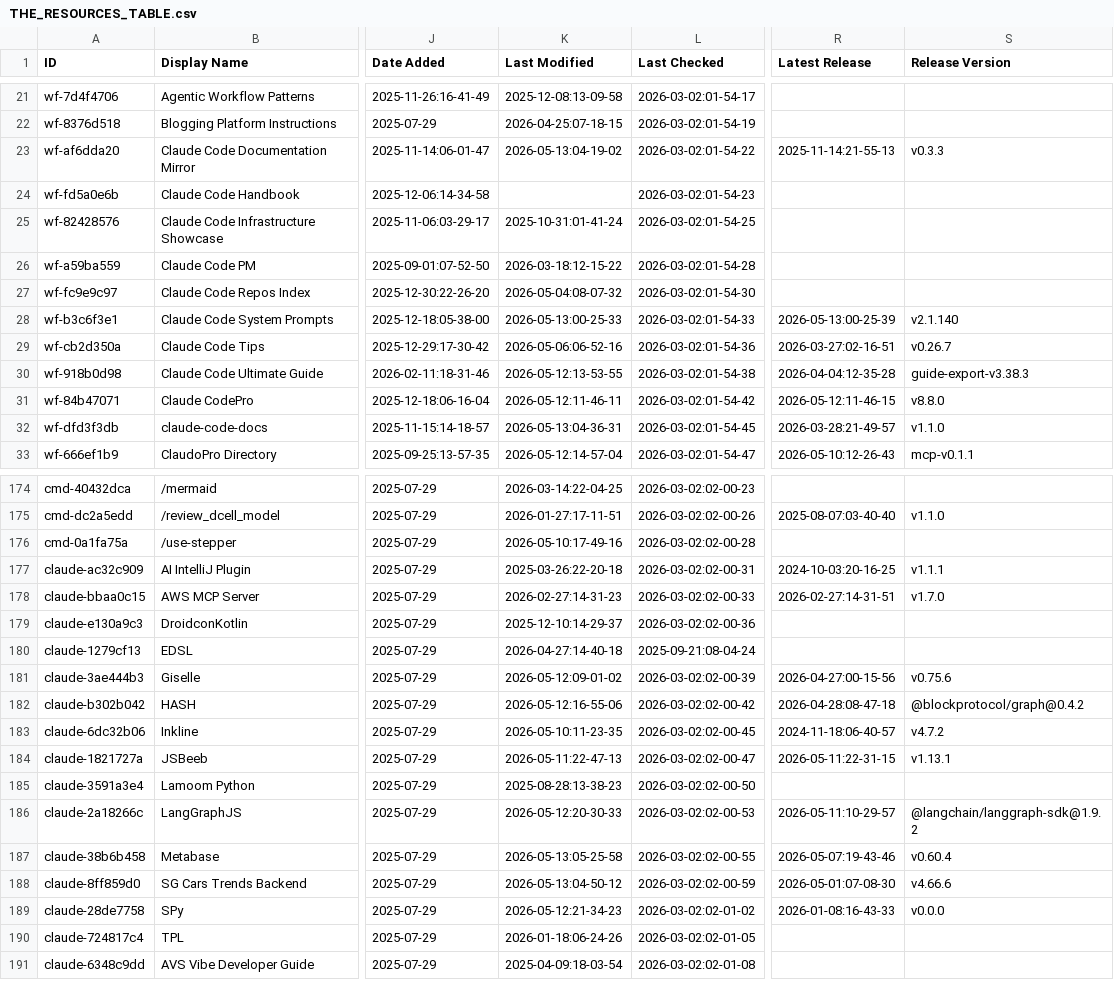
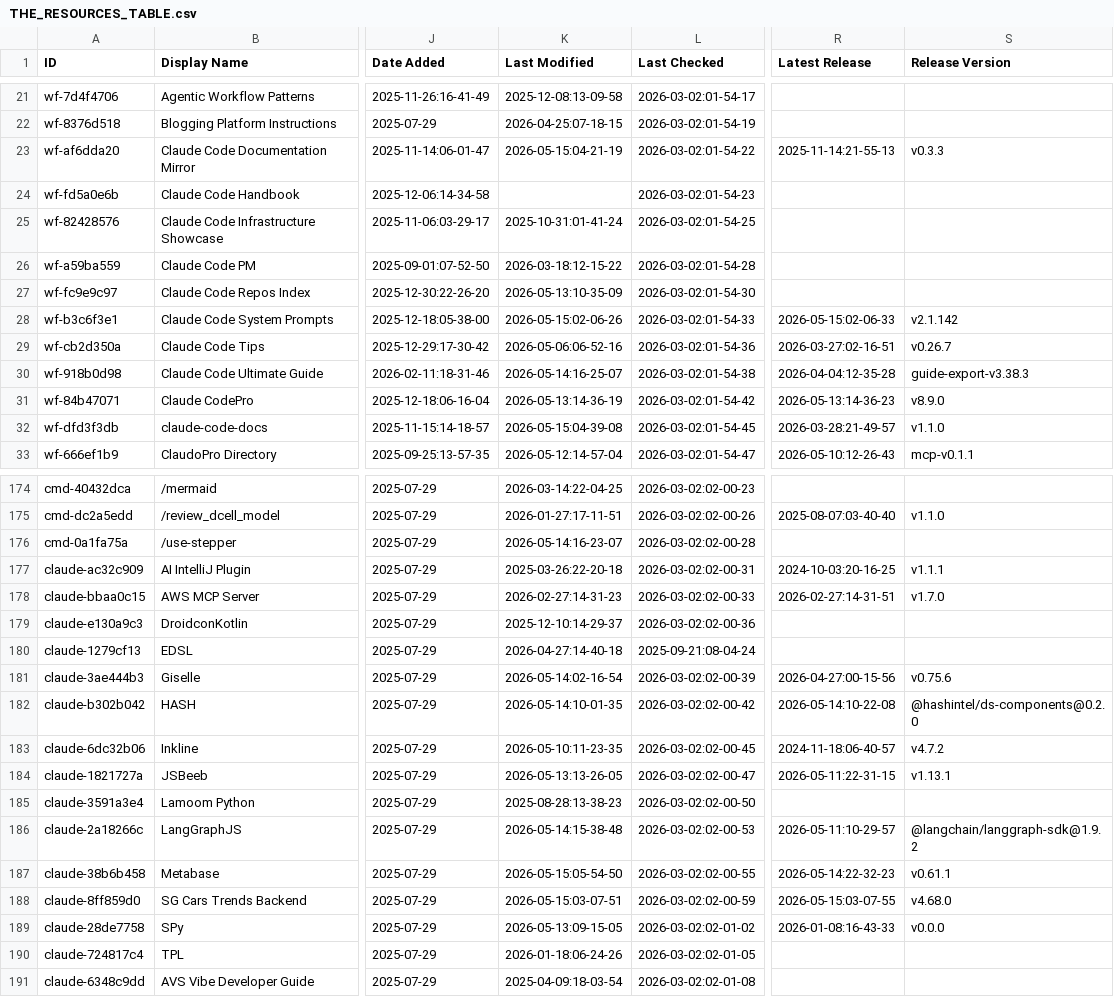
Before and after one commit to claw-army/awesome-claude-code, a CSV file: THE_RESOURCES_TABLE.csv, drawn as a sheet; only a part is shown, gaps mark what is left out; the diff covers the shown part only; the diff names each change by its address in the sheet, - before the commit and + after, or states it on an @@ line.

```diff
--- a/THE_RESOURCES_TABLE.csv
+++ b/THE_RESOURCES_TABLE.csv
-K23 (Last Modified): 2026-05-13:04-19-02
+K23 (Last Modified): 2026-05-15:04-21-19
-K27 (Last Modified): 2026-05-04:08-07-32
+K27 (Last Modified): 2026-05-13:10-35-09
-K28 (Last Modified): 2026-05-13:00-25-33
+K28 (Last Modified): 2026-05-15:02-06-26
-R28 (Latest Release): 2026-05-13:00-25-39
+R28 (Latest Release): 2026-05-15:02-06-33
-S28 (Release Version): v2.1.140
+S28 (Release Version): v2.1.142
-K30 (Last Modified): 2026-05-12:13-53-55
+K30 (Last Modified): 2026-05-14:16-25-07
-K31 (Last Modified): 2026-05-12:11-46-11
+K31 (Last Modified): 2026-05-13:14-36-19
-R31 (Latest Release): 2026-05-12:11-46-15
+R31 (Latest Release): 2026-05-13:14-36-23
-S31 (Release Version): v8.8.0
+S31 (Release Version): v8.9.0
-K32 (Last Modified): 2026-05-13:04-36-31
+K32 (Last Modified): 2026-05-15:04-39-08
-K176 (Last Modified): 2026-05-10:17-49-16
+K176 (Last Modified): 2026-05-14:16-23-07
-K181 (Last Modified): 2026-05-12:09-01-02
+K181 (Last Modified): 2026-05-14:02-16-54
-K182 (Last Modified): 2026-05-12:16-55-06
+K182 (Last Modified): 2026-05-14:10-01-35
-R182 (Latest Release): 2026-04-28:08-47-18
+R182 (Latest Release): 2026-05-14:10-22-08
-S182 (Release Version): @blockprotocol/graph@0.4.2
+S182 (Release Version): @hashintel/ds-components@0.2.0
-K184 (Last Modified): 2026-05-11:22-47-13
+K184 (Last Modified): 2026-05-13:13-26-05
-K186 (Last Modified): 2026-05-12:20-30-33
+K186 (Last Modified): 2026-05-14:15-38-48
-K187 (Last Modified): 2026-05-13:05-25-58
+K187 (Last Modified): 2026-05-15:05-54-50
-R187 (Latest Release): 2026-05-07:19-43-46
+R187 (Latest Release): 2026-05-14:22-32-23
-S187 (Release Version): v0.60.4
+S187 (Release Version): v0.61.1
-K188 (Last Modified): 2026-05-13:04-50-12
+K188 (Last Modified): 2026-05-15:03-07-51
-R188 (Latest Release): 2026-05-01:07-08-30
+R188 (Latest Release): 2026-05-15:03-07-55
-S188 (Release Version): v4.66.6
+S188 (Release Version): v4.68.0
-K189 (Last Modified): 2026-05-12:21-34-23
+K189 (Last Modified): 2026-05-13:09-15-05
```
Also changed, not shown: 40 edited cells elsewhere in this file.
